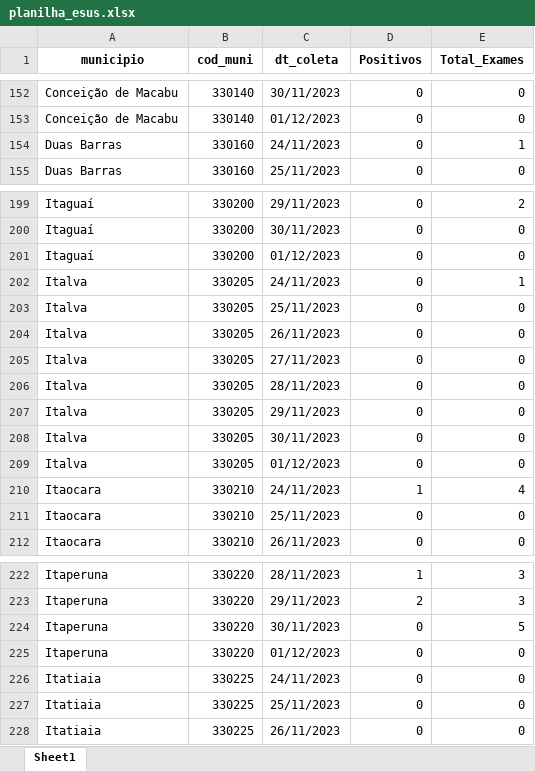
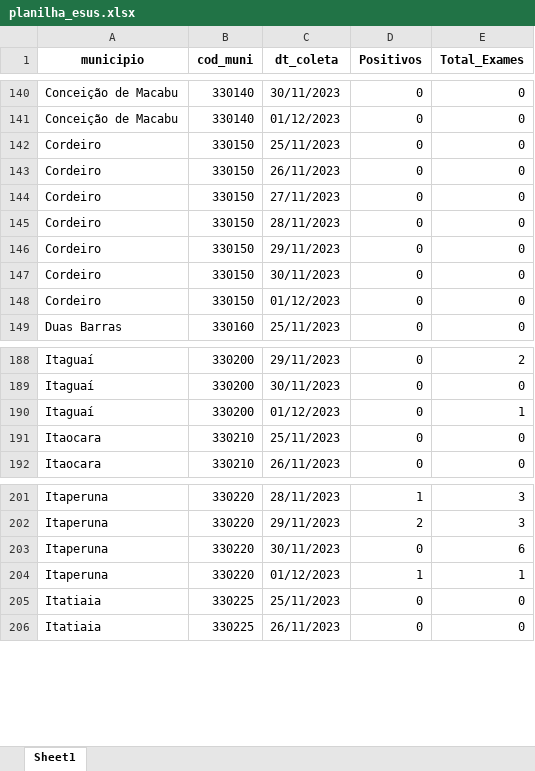
Before and after one commit to eduardompeixoto/Taxa-de-Positividade-AG-E-SUS, an Excel workbook: inst/planilha_esus.xlsx, sheet Sheet1, drawn as a sheet; only a part is shown, gaps mark what is left out; values as stored, in another font and other column widths than the file's, no borders; removed rows and columns are numbered as before the commit, all else as after; the diff covers the shown part only; the diff names each change by its address in the sheet, - before the commit and + after, or states it on an @@ line.

Commit message:
2023-12-02 13:18:39.339024

```diff
--- a/inst/planilha_esus.xlsx (sheet Sheet1)
+++ b/inst/planilha_esus.xlsx (sheet Sheet1)
-row 154: Duas Barras | 330160 | 24/11/2023 | 0 | 1
+row 142: Cordeiro | 330150 | 25/11/2023 | 0 | 0
+row 143: Cordeiro | 330150 | 26/11/2023 | 0 | 0
+row 144: Cordeiro | 330150 | 27/11/2023 | 0 | 0
+row 145: Cordeiro | 330150 | 28/11/2023 | 0 | 0
+row 146: Cordeiro | 330150 | 29/11/2023 | 0 | 0
+row 147: Cordeiro | 330150 | 30/11/2023 | 0 | 0
+row 148: Cordeiro | 330150 | 01/12/2023 | 0 | 0
-E190 (Total_Exames): 0
+E190 (Total_Exames): 1
-row 202: Italva | 330205 | 24/11/2023 | 0 | 1
-row 203: Italva | 330205 | 25/11/2023 | 0 | 0
-row 204: Italva | 330205 | 26/11/2023 | 0 | 0
-row 205: Italva | 330205 | 27/11/2023 | 0 | 0
-row 206: Italva | 330205 | 28/11/2023 | 0 | 0
-row 207: Italva | 330205 | 29/11/2023 | 0 | 0
-row 208: Italva | 330205 | 30/11/2023 | 0 | 0
-row 209: Italva | 330205 | 01/12/2023 | 0 | 0
-row 210: Itaocara | 330210 | 24/11/2023 | 1 | 4
-E203 (Total_Exames): 5
+E203 (Total_Exames): 6
-D204 (Positivos): 0
+D204 (Positivos): 1
-E204 (Total_Exames): 0
+E204 (Total_Exames): 1
-row 226: Itatiaia | 330225 | 24/11/2023 | 0 | 0
```
Also changed, not shown: 6 added rows, 75 removed rows and 88 edited cells elsewhere in this sheet.
